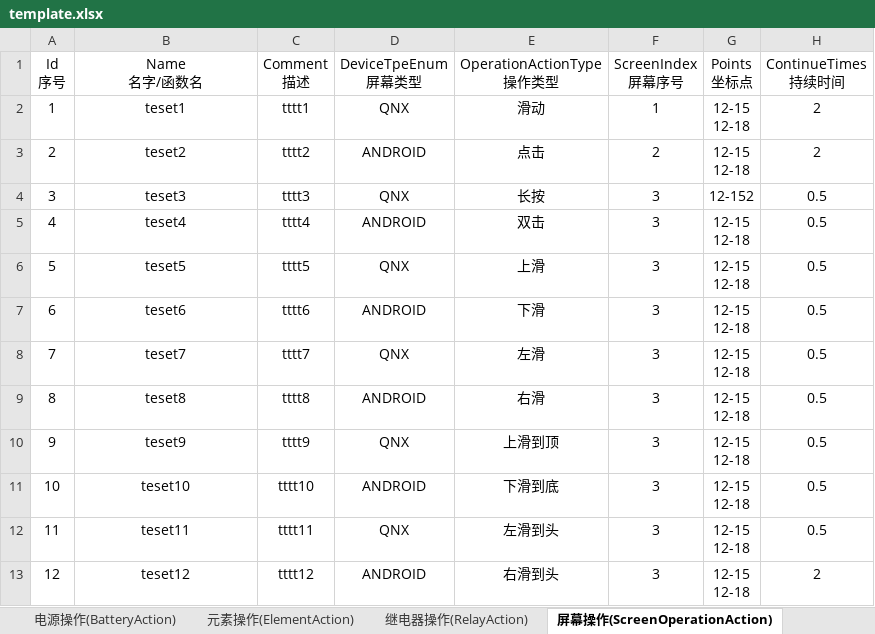
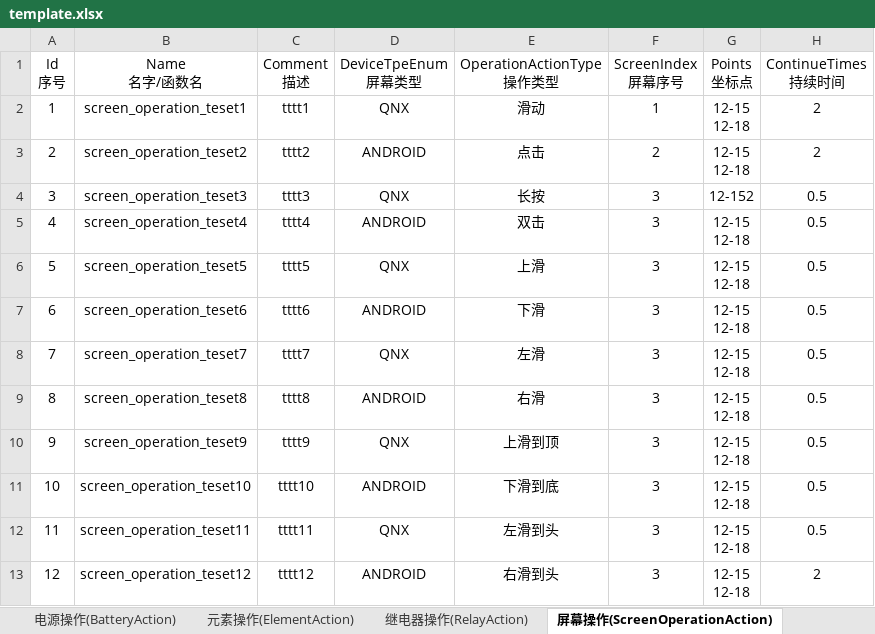
Before and after one commit to philosophy912/Sophia, an Excel workbook: file/template.xlsx, sheet 屏幕操作(ScreenOperationAction), drawn as a sheet; values as stored, in another font and other column widths than the file's, no borders; the diff names each change by its address in the sheet, - before the commit and + after, or states it on an @@ line.

```diff
--- a/file/template.xlsx (sheet 屏幕操作(ScreenOperationAction))
+++ b/file/template.xlsx (sheet 屏幕操作(ScreenOperationAction))
-B2 (Name 名字/函数名): teset1
+B2 (Name 名字/函数名): screen_operation_teset1
-B3 (Name 名字/函数名): teset2
+B3 (Name 名字/函数名): screen_operation_teset2
-B4 (Name 名字/函数名): teset3
+B4 (Name 名字/函数名): screen_operation_teset3
-B5 (Name 名字/函数名): teset4
+B5 (Name 名字/函数名): screen_operation_teset4
-B6 (Name 名字/函数名): teset5
+B6 (Name 名字/函数名): screen_operation_teset5
-B7 (Name 名字/函数名): teset6
+B7 (Name 名字/函数名): screen_operation_teset6
-B8 (Name 名字/函数名): teset7
+B8 (Name 名字/函数名): screen_operation_teset7
-B9 (Name 名字/函数名): teset8
+B9 (Name 名字/函数名): screen_operation_teset8
-B10 (Name 名字/函数名): teset9
+B10 (Name 名字/函数名): screen_operation_teset9
-B11 (Name 名字/函数名): teset10
+B11 (Name 名字/函数名): screen_operation_teset10
-B12 (Name 名字/函数名): teset11
+B12 (Name 名字/函数名): screen_operation_teset11
-B13 (Name 名字/函数名): teset12
+B13 (Name 名字/函数名): screen_operation_teset12
```
Also changed, not shown: sheet Android元素对比(ElementCompare), sheet 元素操作(ElementAction), sheet 安卓元素(Element), sheet Can信号(CanAction), sheet 继电器操作(RelayAction), sheet 截图操作(ScreenShotAction), 4 more sheets, 2 other files.
